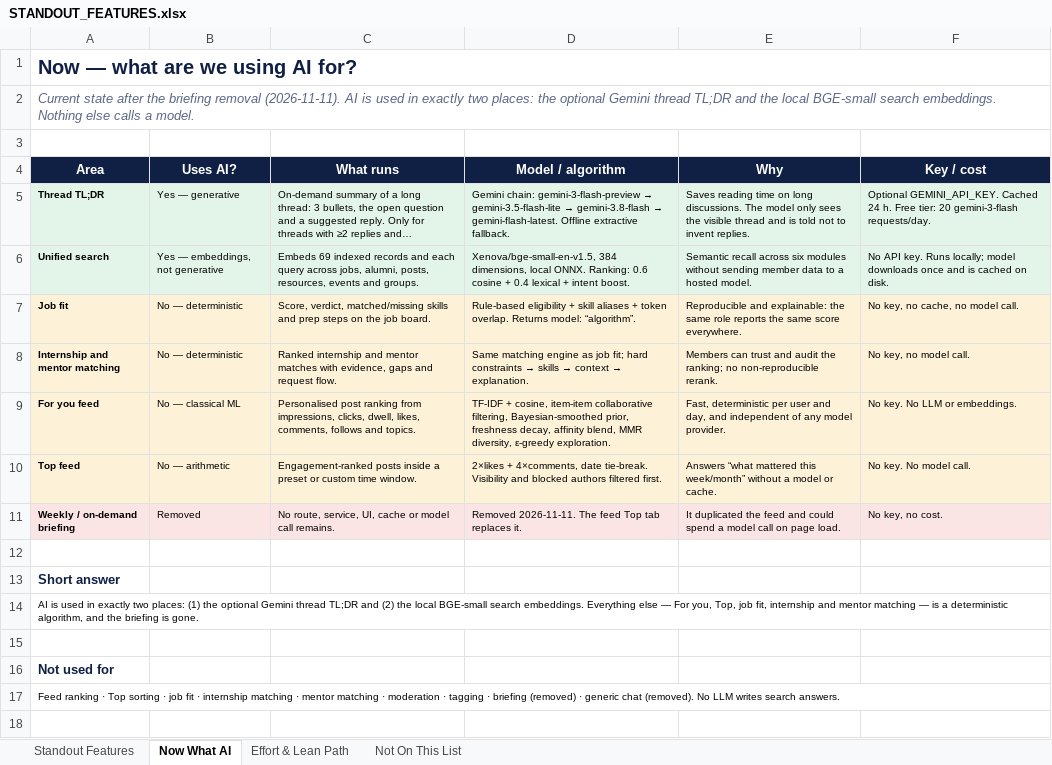
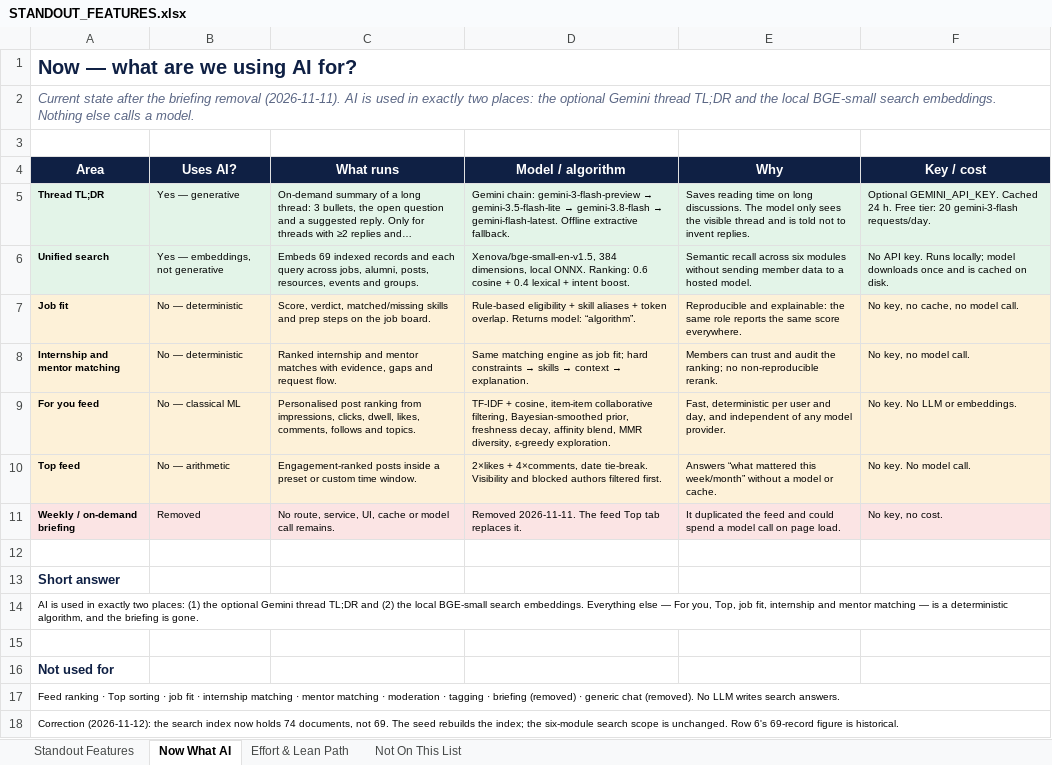
Before and after one commit to sathvikboina/alucon, an Excel workbook: STANDOUT_FEATURES.xlsx, sheet Now What AI, drawn as a sheet; long unchanged cells end in …; values as stored, in another font and other column widths than the file's, no borders; the diff names each change by its address in the sheet, - before the commit and + after, or states it on an @@ line.

```diff
--- a/STANDOUT_FEATURES.xlsx (sheet Now What AI)
+++ b/STANDOUT_FEATURES.xlsx (sheet Now What AI)
+row 18: Correction (2026-11-12): the search index now holds 74 documents, not 69. The seed rebuilds the index; the six-module search scope is unchanged. Row 6's 69-record figure is historical.
```
Also changed, not shown: AlumniConnect_Changelog_and_Ideas.xlsx, 1 other file.
